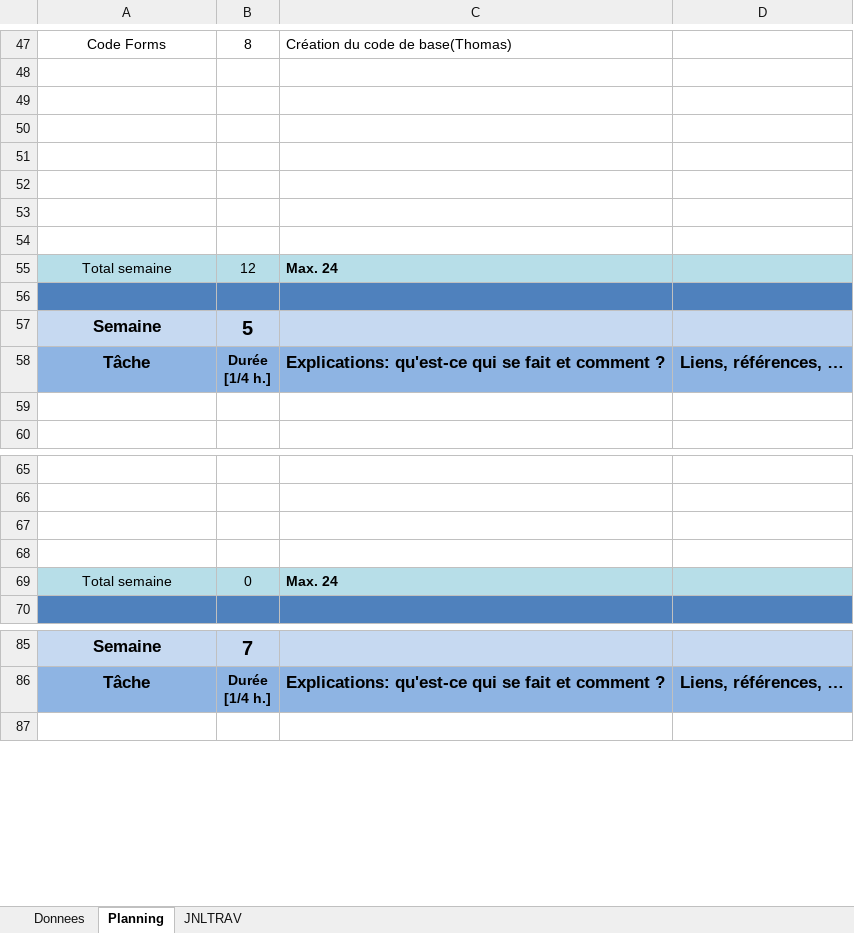
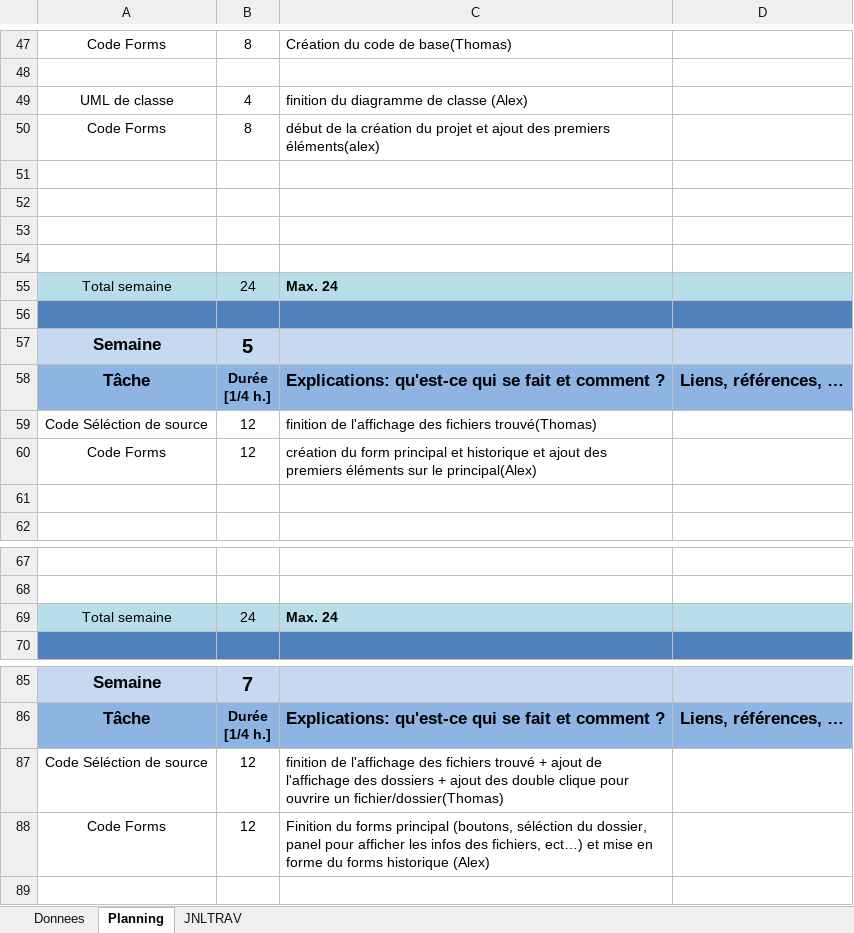
Before and after one commit to ThomasRey1/P-OO, an Excel workbook: m-planification-P_OO.xlsm, sheet Planning, drawn as a sheet; only a part is shown, gaps mark what is left out; values as stored, in another font and other column widths than the file's, no borders; charts and pictures not drawn; removed rows and columns are numbered as before the commit, all else as after; the diff covers the shown part only; the diff names each change by its address in the sheet, - before the commit and + after, or states it on an @@ line.

Commit message:
modif

```diff
--- a/m-planification-P_OO.xlsm (sheet Planning)
+++ b/m-planification-P_OO.xlsm (sheet Planning)
+row 49: UML de classe | 4 | finition du diagramme de classe (Alex)
+row 50: Code Forms | 8 | début de la création du projet et ajout des premiers éléments(alex)
-row 53: (empty)
-row 54: (empty)
-B55: 12
+B55: 24
+row 59: Code Séléction de source | 12 | finition de l'affichage des fichiers trouvé(Thomas)
+row 60: Code Forms | 12 | création du form principal et historique et ajout des premiers éléments sur le principal(Alex)
-row 67: (empty)
-row 68: (empty)
-B69: 0
+B69: 24
+row 87: Code Séléction de source | 12 | finition de l'affichage des fichiers trouvé + ajout de l'affichage des dossiers + ajout des double clique pour ouvrire un fichier/dossier(Thomas)
+row 88: Code Forms | 12 | Finition du forms principal (boutons, séléction du dossier, panel pour afficher les infos des fichiers, ect…) et mise en forme du forms historique (Alex)
```
Also changed, not shown: 2 removed rows and 1 edited cell elsewhere in this sheet, sheet JNLTRAV.
